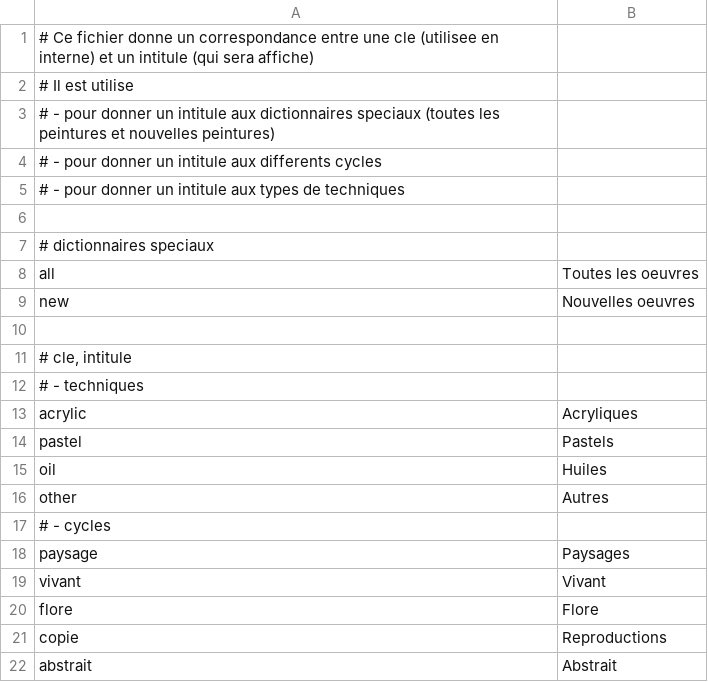
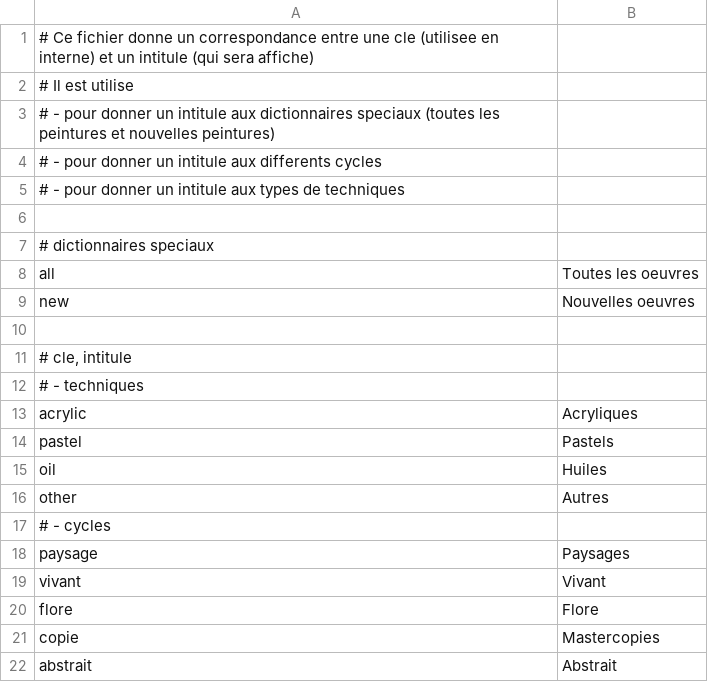
Before and after one commit to MichelEisenmann/gem-gallery, a CSV file: htdocs/public/images/dico.csv, drawn as a sheet.

Commit message:
better image of air marin. Dico: replace by mastercopies

```diff
--- a/htdocs/public/images/dico.csv
+++ b/htdocs/public/images/dico.csv
@@ -20,3 +20,3 @@ vivant; Vivant
 flore; Flore
-copie; Reproductions
+copie; Mastercopies
 abstrait; Abstrait
```
Also changed, not shown: 2 other files.
